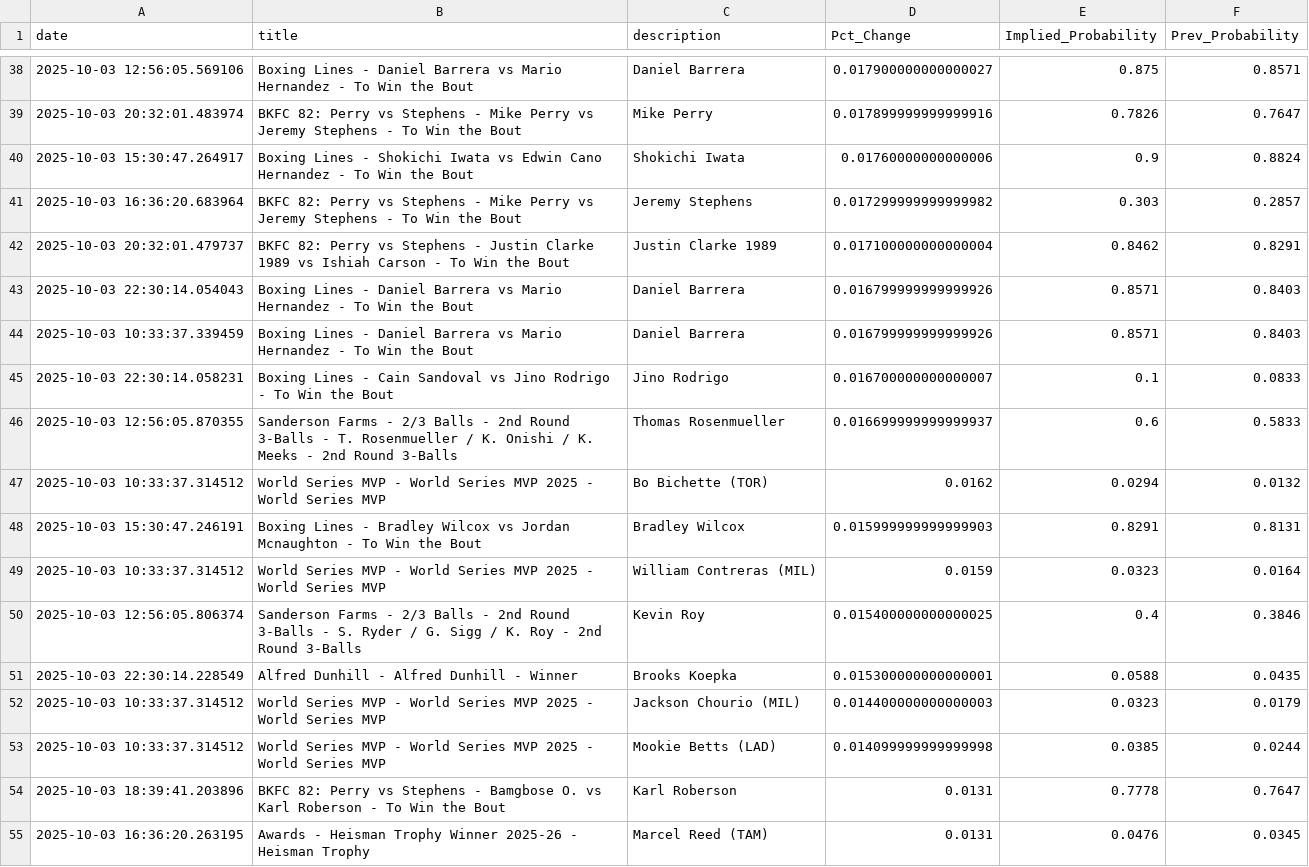
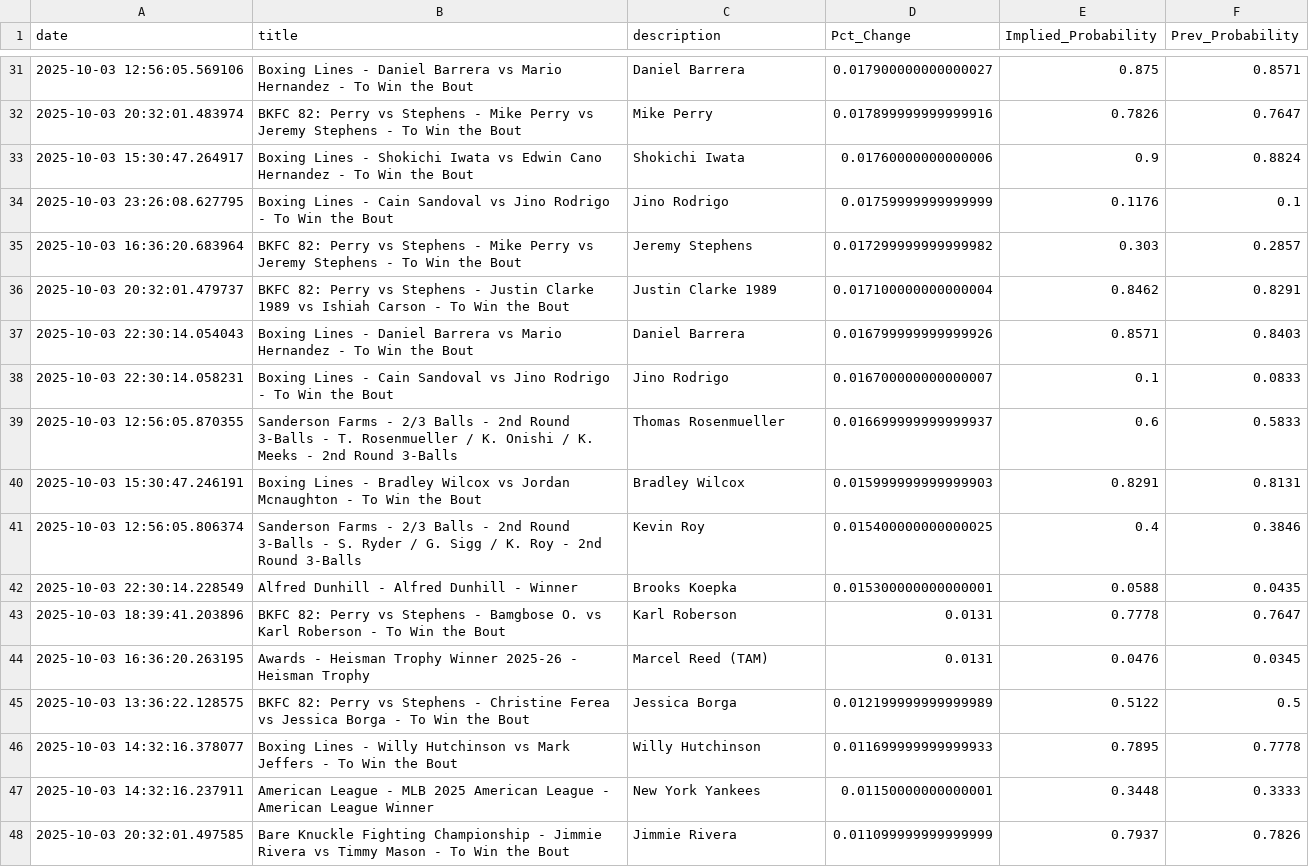
Before and after one commit to aaroncolesmith/bovada_data_1001, a CSV file: data/bovada_scatter.csv, drawn as a sheet; only a part is shown, gaps mark what is left out; the shorter side is filled out with more unchanged rows; the diff covers the shown part only.

Commit message:
Update data

```diff
--- a/data/bovada_scatter.csv
+++ b/data/bovada_scatter.csv
@@ -40,2 +33,3 @@ date,title,description,Pct_Change,Implied_Probability,Prev_Probability
 2025-10-03 15:30:47.264917,Boxing Lines - Shokichi Iwata vs Edwin Cano Hernandez - To Win the Bout,Shokichi Iwata,0.01760000000000006,0.9,0.8824
+2025-10-03 23:26:08.627795,Boxing Lines - Cain Sandoval vs Jino Rodrigo - To Win the Bout,Jino Rodrigo,0.01759999999999999,0.1176,0.1
 2025-10-03 16:36:20.683964,BKFC 82: Perry vs Stephens - Mike Perry vs Jeremy Stephens - To Win the Bout,Jeremy Stephens,0.017299999999999982,0.303,0.2857
@@ -43,12 +37,7 @@ date,title,description,Pct_Change,Implied_Probability,Prev_Probability
 2025-10-03 22:30:14.054043,Boxing Lines - Daniel Barrera vs Mario Hernandez - To Win the Bout,Daniel Barrera,0.016799999999999926,0.8571,0.8403
-2025-10-03 10:33:37.339459,Boxing Lines - Daniel Barrera vs Mario Hernandez - To Win the Bout,Daniel Barrera,0.016799999999999926,0.8571,0.8403
 2025-10-03 22:30:14.058231,Boxing Lines - Cain Sandoval vs Jino Rodrigo - To Win the Bout,Jino Rodrigo,0.016700000000000007,0.1,0.0833
 2025-10-03 12:56:05.870355,Sanderson Farms - 2/3 Balls - 2nd Round 3-Balls - T. Rosenmueller / K. Onishi / K. Meeks - 2nd Round 3-Balls,Thomas Rosenmueller,0.016699999999999937,0.6,0.5833
-2025-10-03 10:33:37.314512,World Series MVP - World Series MVP 2025 - World Series MVP,Bo Bichette (TOR),0.0162,0.0294,0.0132
 2025-10-03 15:30:47.246191,Boxing Lines - Bradley Wilcox vs Jordan Mcnaughton - To Win the Bout,Bradley Wilcox,0.015999999999999903,0.8291,0.8131
-2025-10-03 10:33:37.314512,World Series MVP - World Series MVP 2025 - World Series MVP,William Contreras (MIL),0.0159,0.0323,0.0164
 2025-10-03 12:56:05.806374,Sanderson Farms - 2/3 Balls - 2nd Round 3-Balls - S. Ryder / G. Sigg / K. Roy - 2nd Round 3-Balls,Kevin Roy,0.015400000000000025,0.4,0.3846
 2025-10-03 22:30:14.228549,Alfred Dunhill - Alfred Dunhill - Winner,Brooks Koepka,0.015300000000000001,0.0588,0.0435
-2025-10-03 10:33:37.314512,World Series MVP - World Series MVP 2025 - World Series MVP,Jackson Chourio (MIL),0.014400000000000003,0.0323,0.0179
-2025-10-03 10:33:37.314512,World Series MVP - World Series MVP 2025 - World Series MVP,Mookie Betts (LAD),0.014099999999999998,0.0385,0.0244
 2025-10-03 18:39:41.203896,BKFC 82: Perry vs Stephens - Bamgbose O. vs Karl Roberson - To Win the Bout,Karl Roberson,0.0131,0.7778,0.7647
```
Also changed, not shown: 5 added rows, 17 removed rows, 5 moved rows and 2 edited cells elsewhere in this file, 1 other file.
